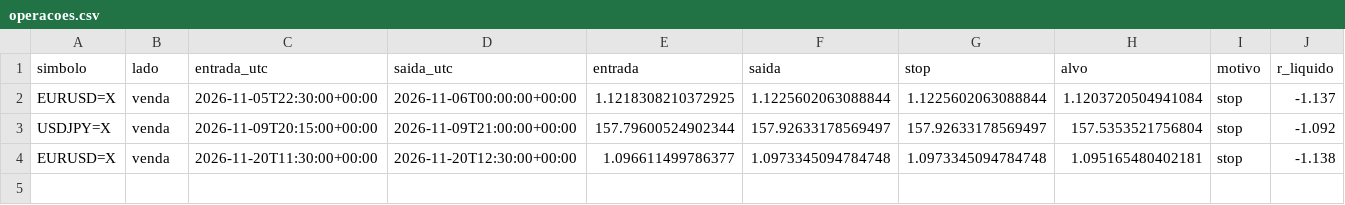
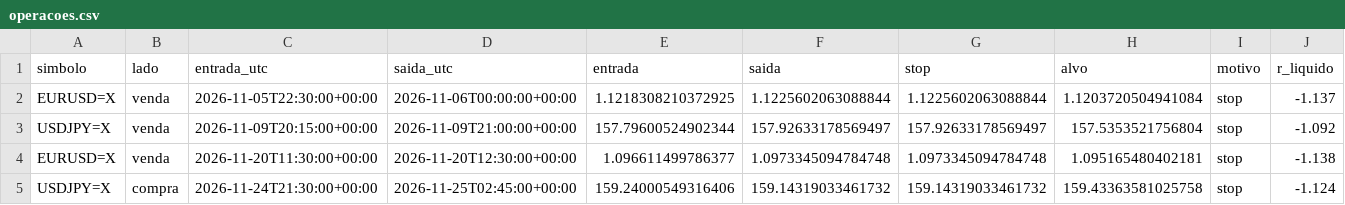
Before and after one commit to gabriellizboa/ia_mercado, a CSV file: estado/operacoes.csv, drawn as a sheet; the diff names each change by its address in the sheet, - before the commit and + after, or states it on an @@ line.

Commit message:
estado 2026-11-25_03:41

```diff
--- a/estado/operacoes.csv
+++ b/estado/operacoes.csv
+row 5: USDJPY=X | compra | 2026-11-24T21:30:00+00:00 | 2026-11-25T02:45:00+00:00 | 159.24000549316406 | 159.14319033461732 | 159.14319033461732 | 159.43363581025758 | stop | -1.124
```
Also changed, not shown: 1 other file.
